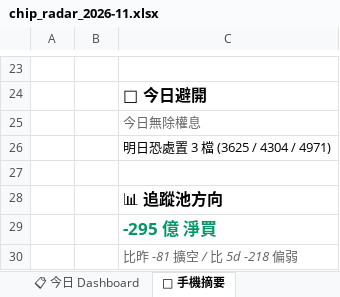
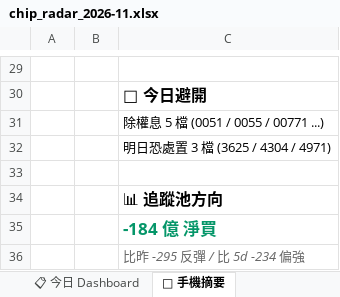
Before and after one commit to EdwardYY1224/CHIP_RADAR_TW, an Excel workbook: data/reports/chip_radar_2026-11.xlsx, sheet 📱 手機摘要, drawn as a sheet; only a part is shown, gaps mark what is left out; values as stored, in another font and other column widths than the file's, no borders; addresses are those after the commit; the diff covers the shown part only; the diff names each change by its address in the sheet, - before the commit and + after, or states it on an @@ line.

```diff
--- a/data/reports/chip_radar_2026-11.xlsx (sheet 📱 手機摘要)
+++ b/data/reports/chip_radar_2026-11.xlsx (sheet 📱 手機摘要)
-C31: 今日無除權息
+C31: 除權息 5 檔 (0051 / 0055 / 00771 ...)
@@ C31 italic: on → off, text colour: #666666 → black @@
-C35: -295 億 淨買
+C35: -184 億 淨買
-C36: 比昨 -81 擴空 / 比 5d -218 偏弱
+C36: 比昨 -295 反彈 / 比 5d -234 偏強
```
Also changed, not shown: 6 added rows, 13 edited cells and cell formats elsewhere in this sheet, sheet 📋 今日 Dashboard, sheet 20261119, sheet 📌 Pinned Master 追蹤, other sheet tabs, data/reports/latest.xlsx, 23 other files.
